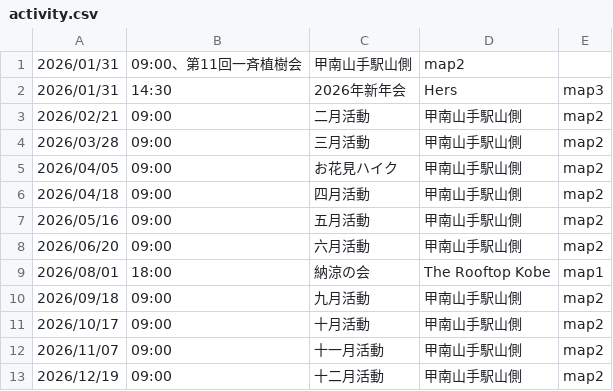
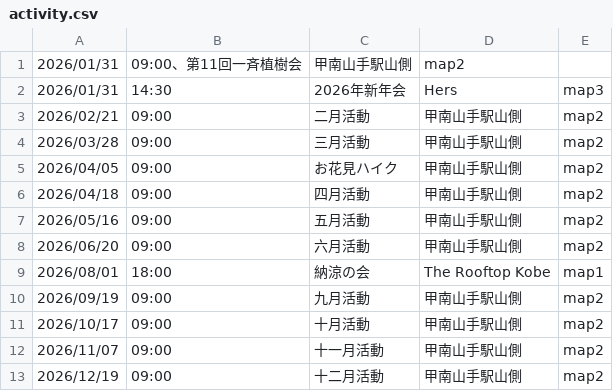
Before and after one commit to Wellness-no-mori/website, a CSV file: activity.csv, drawn as a sheet.

Commit message:
Update activity schedule in activity.csv
Updated the schedule for activities in activity.csv, including a new date for the September event.

```diff
--- a/activity.csv
+++ b/activity.csv
@@ -9,3 +9,3 @@
 2026/08/01,18:00,納涼の会,The Rooftop Kobe,map1
-2026/09/18,09:00,九月活動,甲南山手駅山側,map2
+2026/09/19,09:00,九月活動,甲南山手駅山側,map2
 2026/10/17,09:00,十月活動,甲南山手駅山側,map2
```
